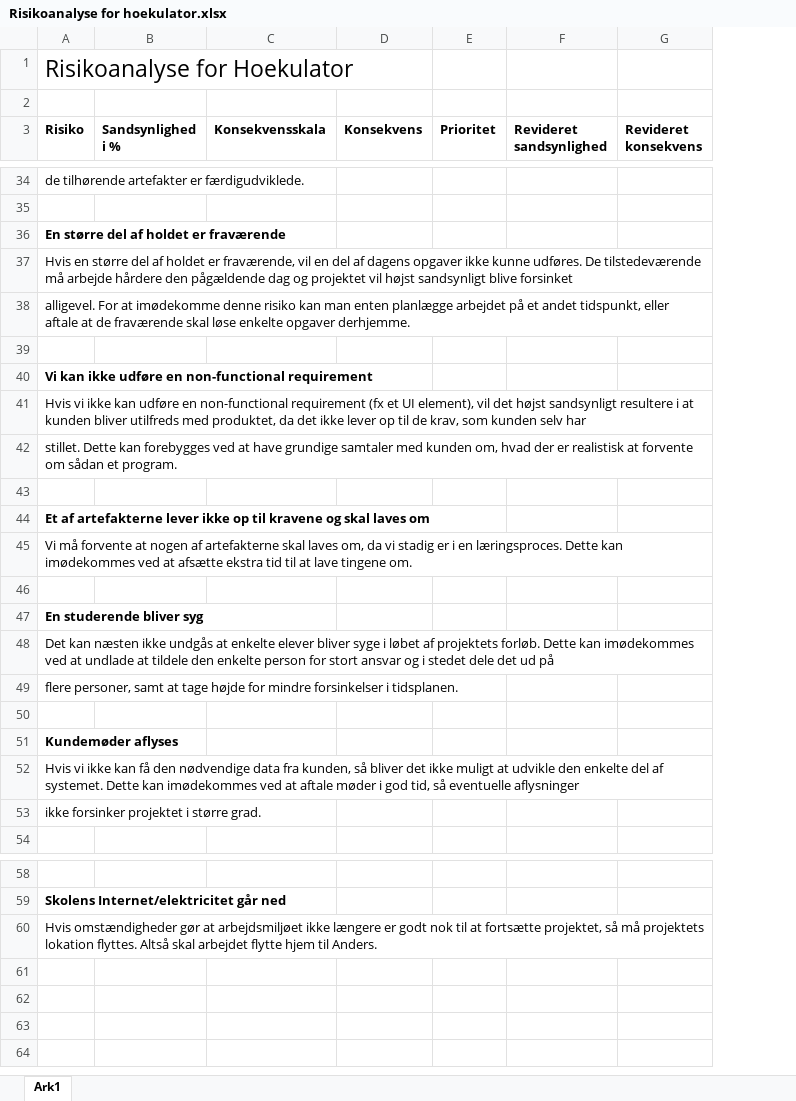
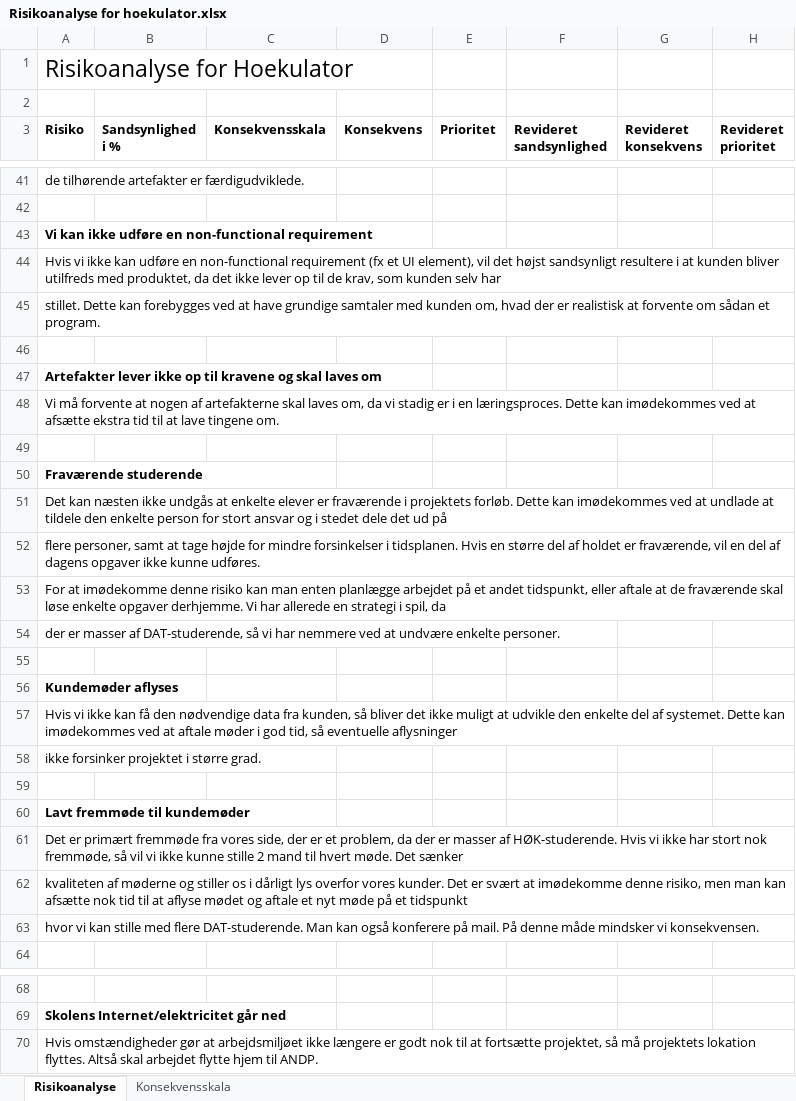
Before and after one commit to zealand-andp/HoeKulator, an Excel workbook: 08 Project Management/Risikoanalyse for hoekulator.xlsx, sheet Risikoanalyse, drawn as a sheet; only a part is shown, gaps mark what is left out; values as stored, in another font and other column widths than the file's, no borders; table styles not drawn; removed rows and columns are numbered as before the commit, all else as after; the diff covers the shown part only; the diff names each change by its address in the sheet, - before the commit and + after, or states it on an @@ line.

Commit message:
Update Risikoanalyse for hoekulator.xlsx

```diff
--- a/08 Project Management/Risikoanalyse for hoekulator.xlsx (sheet Risikoanalyse)
+++ b/08 Project Management/Risikoanalyse for hoekulator.xlsx (sheet Risikoanalyse)
-sheet tab: Ark1
+sheet tab: Risikoanalyse
+sheet tab: Konsekvensskala
+column H (Revideret prioritet), empty
-row 36: En større del af holdet er fraværende
-row 37: Hvis en større del af holdet er fraværende, vil en del af dagens opgaver ikke kunne udføres. De tilstedeværende må arbejde hårdere den pågældende dag og projektet vil højst sandsynligt blive forsinket
-row 38: alligevel. For at imødekomme denne risiko kan man enten planlægge arbejdet på et andet tidspunkt, eller aftale at de fraværende skal løse enkelte opgaver derhjemme.
-row 39: (empty)
-A47 (Risiko): Et af artefakterne lever ikke…
+A47 (Risiko): Artefakter lever ikke…
-A50 (Risiko): En studerende bliver syg
+A50 (Risiko): Fraværende studerende
-A51 (Risiko): …enkelte elever bliver syge i løbet af projektets forløb.…
+A51 (Risiko): …enkelte elever er fraværende i projektets forløb.…
-A52 (Risiko): …i tidsplanen.
+A52 (Risiko): …i tidsplanen. Hvis en større del af holdet er fraværende, vil en del af dagens opgaver ikke kunne udføres.
+row 53: For at imødekomme denne risiko kan man enten planlægge arbejdet på et andet tidspunkt, eller aftale at de fraværende skal løse enkelte opgaver derhjemme. Vi har allerede en strategi i spil, da
+row 54: der er masser af DAT-studerende, så vi har nemmere ved at undvære enkelte personer.
+row 59: (empty)
+row 60: Lavt fremmøde til kundemøder
+row 61: Det er primært fremmøde fra vores side, der er et problem, da der er masser af HØK-studerende. Hvis vi ikke har stort nok fremmøde, så vil vi ikke kunne stille 2 mand til hvert møde. Det sænker
+row 62: kvaliteten af møderne og stiller os i dårligt lys overfor vores kunder. Det er svært at imødekomme denne risiko, men man kan afsætte nok tid til at aflyse mødet og aftale et nyt møde på et tidspunkt
+row 63: hvor vi kan stille med flere DAT-studerende. Man kan også konferere på mail. På denne måde mindsker vi konsekvensen.
-A70 (Risiko): …hjem til Anders.
+A70 (Risiko): …hjem til ANDP.
```
Also changed, not shown: 17 added rows, 10 removed rows, 9 edited cells and cell formats elsewhere in this sheet, formulas that keep their value.
